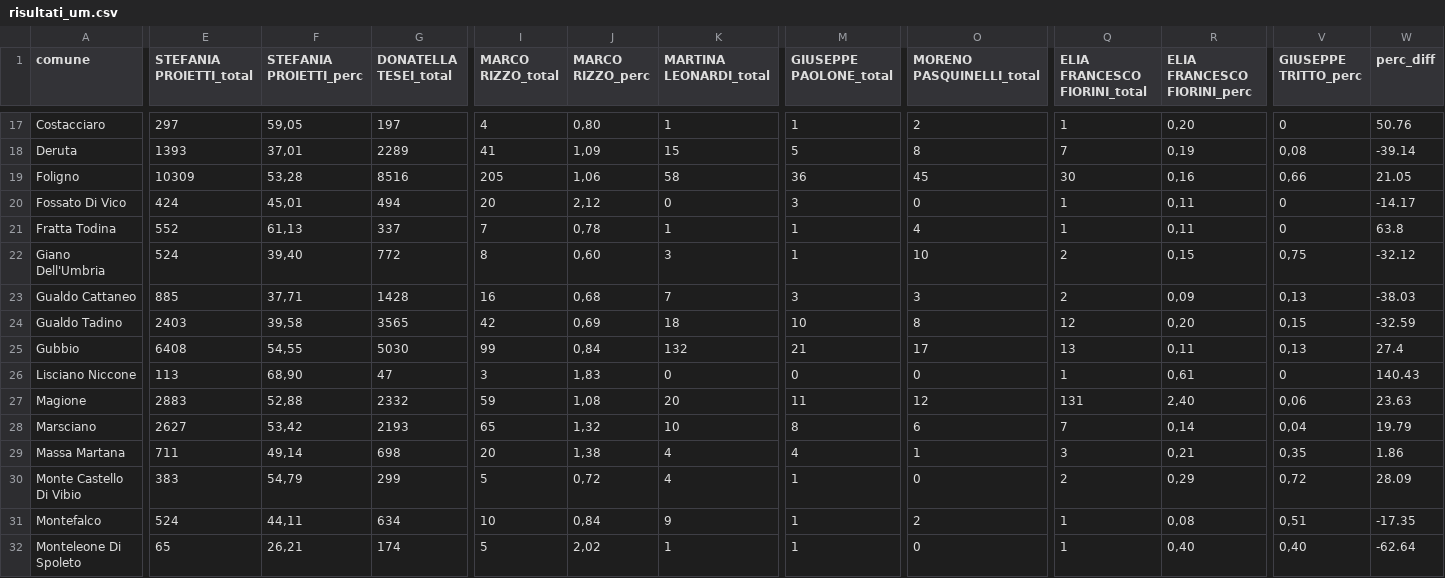
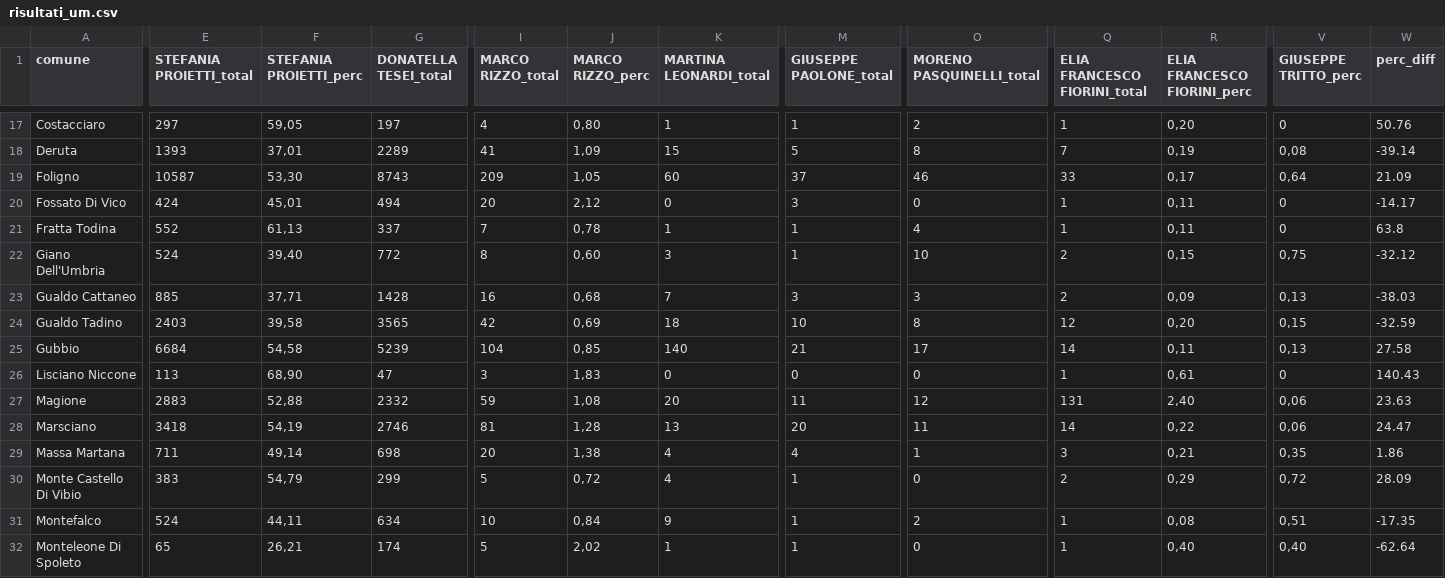
Before and after one commit to marcodallastella/elezioni, a CSV file: output/risultati_um.csv, drawn as a sheet; only a part is shown, gaps mark what is left out; the diff covers the shown part only; the diff names each change by its address in the sheet, - before the commit and + after, or states it on an @@ line.

```diff
--- a/output/risultati_um.csv
+++ b/output/risultati_um.csv
-E19 (STEFANIA PROIETTI_total): 10309
+E19 (STEFANIA PROIETTI_total): 10587
-F19 (STEFANIA PROIETTI_perc): 53,28
+F19 (STEFANIA PROIETTI_perc): 53,30
-G19 (DONATELLA TESEI_total): 8516
+G19 (DONATELLA TESEI_total): 8743
-I19 (MARCO RIZZO_total): 205
+I19 (MARCO RIZZO_total): 209
-J19 (MARCO RIZZO_perc): 1,06
+J19 (MARCO RIZZO_perc): 1,05
-K19 (MARTINA LEONARDI_total): 58
+K19 (MARTINA LEONARDI_total): 60
-M19 (GIUSEPPE PAOLONE_total): 36
+M19 (GIUSEPPE PAOLONE_total): 37
-O19 (MORENO PASQUINELLI_total): 45
+O19 (MORENO PASQUINELLI_total): 46
-Q19 (ELIA FRANCESCO FIORINI_total): 30
+Q19 (ELIA FRANCESCO FIORINI_total): 33
-R19 (ELIA FRANCESCO FIORINI_perc): 0,16
+R19 (ELIA FRANCESCO FIORINI_perc): 0,17
-V19 (GIUSEPPE TRITTO_perc): 0,66
+V19 (GIUSEPPE TRITTO_perc): 0,64
-W19 (perc_diff): 21.05
+W19 (perc_diff): 21.09
-E25 (STEFANIA PROIETTI_total): 6408
+E25 (STEFANIA PROIETTI_total): 6684
-F25 (STEFANIA PROIETTI_perc): 54,55
+F25 (STEFANIA PROIETTI_perc): 54,58
-G25 (DONATELLA TESEI_total): 5030
+G25 (DONATELLA TESEI_total): 5239
-I25 (MARCO RIZZO_total): 99
+I25 (MARCO RIZZO_total): 104
-J25 (MARCO RIZZO_perc): 0,84
+J25 (MARCO RIZZO_perc): 0,85
-K25 (MARTINA LEONARDI_total): 132
+K25 (MARTINA LEONARDI_total): 140
-Q25 (ELIA FRANCESCO FIORINI_total): 13
+Q25 (ELIA FRANCESCO FIORINI_total): 14
-W25 (perc_diff): 27.4
+W25 (perc_diff): 27.58
-E28 (STEFANIA PROIETTI_total): 2627
+E28 (STEFANIA PROIETTI_total): 3418
-F28 (STEFANIA PROIETTI_perc): 53,42
+F28 (STEFANIA PROIETTI_perc): 54,19
-G28 (DONATELLA TESEI_total): 2193
+G28 (DONATELLA TESEI_total): 2746
-I28 (MARCO RIZZO_total): 65
+I28 (MARCO RIZZO_total): 81
-J28 (MARCO RIZZO_perc): 1,32
+J28 (MARCO RIZZO_perc): 1,28
-K28 (MARTINA LEONARDI_total): 10
+K28 (MARTINA LEONARDI_total): 13
-M28 (GIUSEPPE PAOLONE_total): 8
+M28 (GIUSEPPE PAOLONE_total): 20
-O28 (MORENO PASQUINELLI_total): 6
+O28 (MORENO PASQUINELLI_total): 11
-Q28 (ELIA FRANCESCO FIORINI_total): 7
+Q28 (ELIA FRANCESCO FIORINI_total): 14
-R28 (ELIA FRANCESCO FIORINI_perc): 0,14
+R28 (ELIA FRANCESCO FIORINI_perc): 0,22
-V28 (GIUSEPPE TRITTO_perc): 0,04
+V28 (GIUSEPPE TRITTO_perc): 0,06
-W28 (perc_diff): 19.79
+W28 (perc_diff): 24.47
```
Also changed, not shown: 88 edited cells elsewhere in this file, output/risultati_er.csv, 2 other files.
